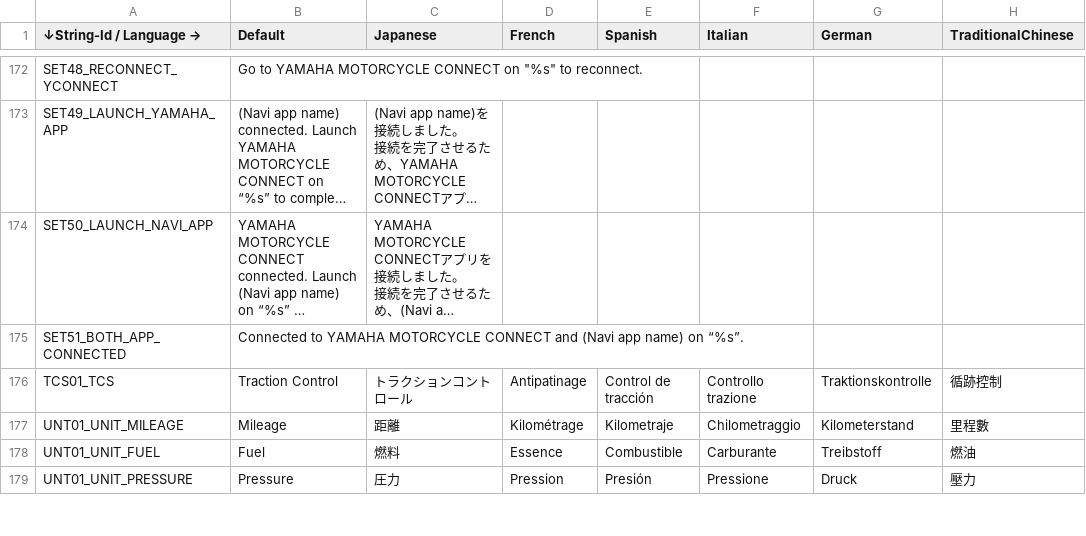
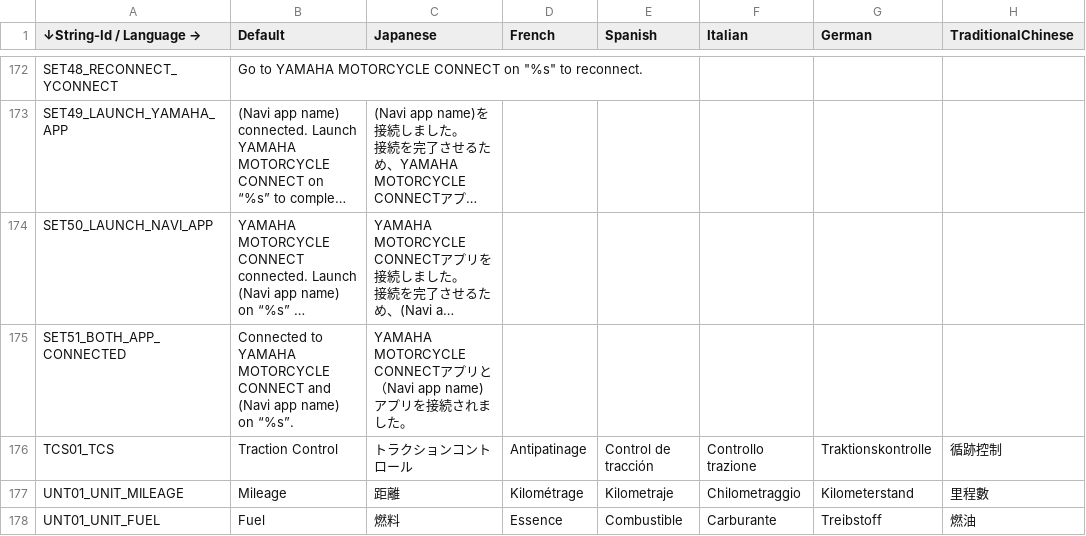
Before and after one commit to gillwei/XMAX_rt1172, a CSV file: EmbeddedWizard/Project/00L/multi-language/Strings.csv, drawn as a sheet; only a part is shown, gaps mark what is left out; the shorter side is filled out with more unchanged rows; long unchanged cells end in …; ↵ is a line break in a cell; the diff names each change by its address in the sheet, - before the commit and + after, or states it on an @@ line.

```diff
--- a/EmbeddedWizard/Project/00L/multi-language/Strings.csv
+++ b/EmbeddedWizard/Project/00L/multi-language/Strings.csv
-C175 (Japanese): (empty)
+C175 (Japanese): YAMAHA MOTORCYCLE CONNECTアプリと ↵ （Navi app name)アプリを接続されました。
```
Also changed, not shown: 18 other files.
